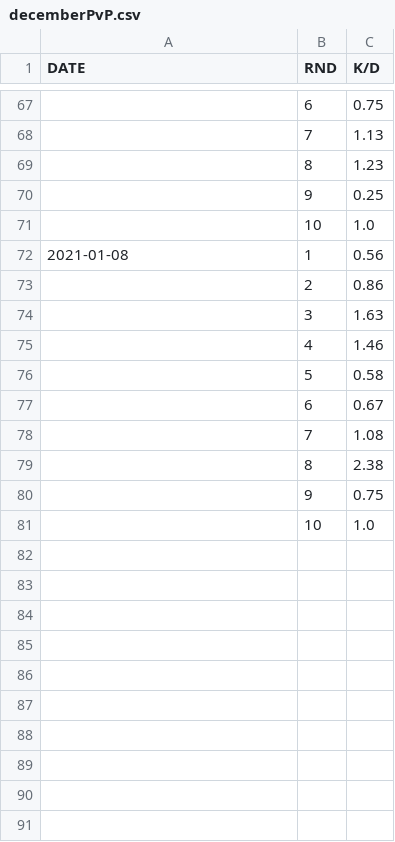
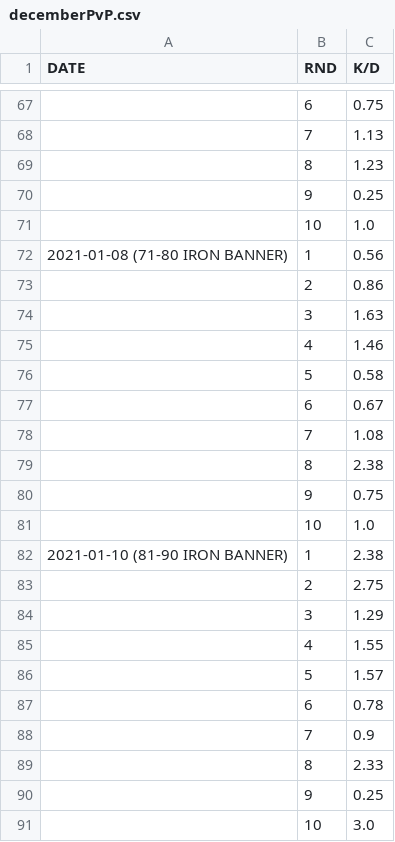
Before and after one commit to iMorpheus/DestinyPvPStories, a CSV file: decemberPvP.csv, drawn as a sheet; only a part is shown, gaps mark what is left out.

Commit message:
IB 3

```diff
--- a/decemberPvP.csv
+++ b/decemberPvP.csv
@@ -71,3 +71,3 @@ DATE, RND, K/D
 , 10, 1.0
-2021-01-08, 1, 0.56
+2021-01-08 (71-80 IRON BANNER), 1, 0.56
 , 2, 0.86
@@ -81 +81,11 @@ DATE, RND, K/D
 , 10, 1.0
+2021-01-10 (81-90 IRON BANNER), 1, 2.38
+, 2, 2.75
+, 3, 1.29
+, 4, 1.55
+, 5, 1.57
+, 6, 0.78
+, 7, 0.9
+, 8, 2.33
+, 9, 0.25
+, 10, 3.0
```
